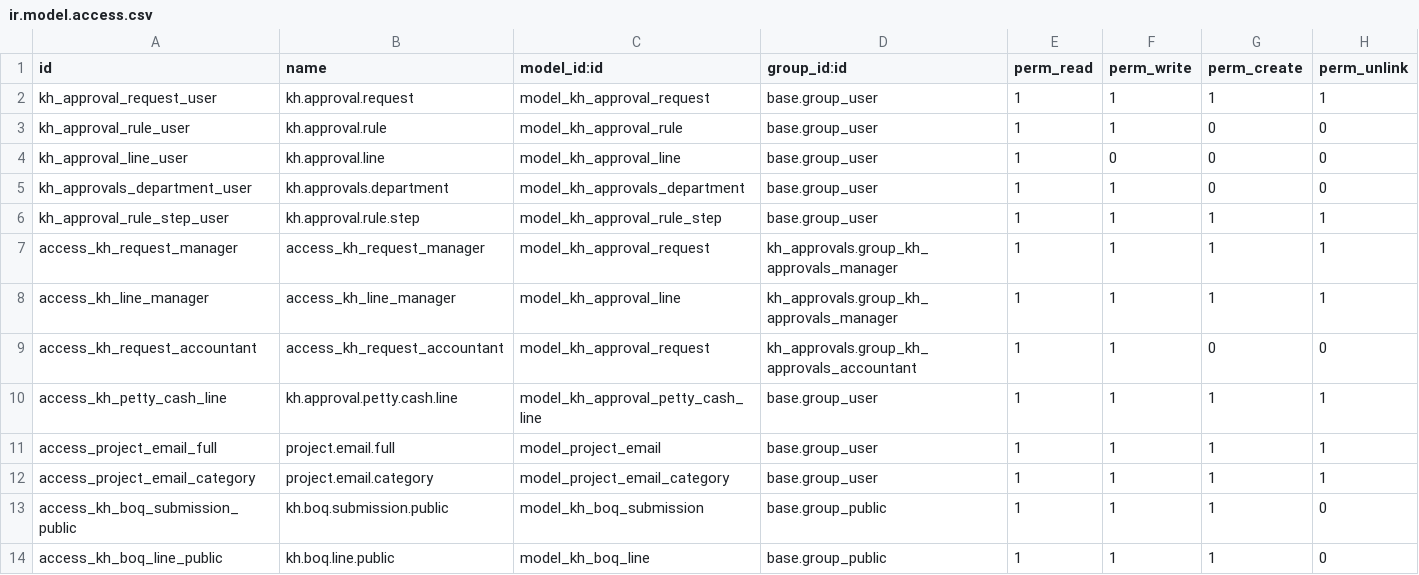
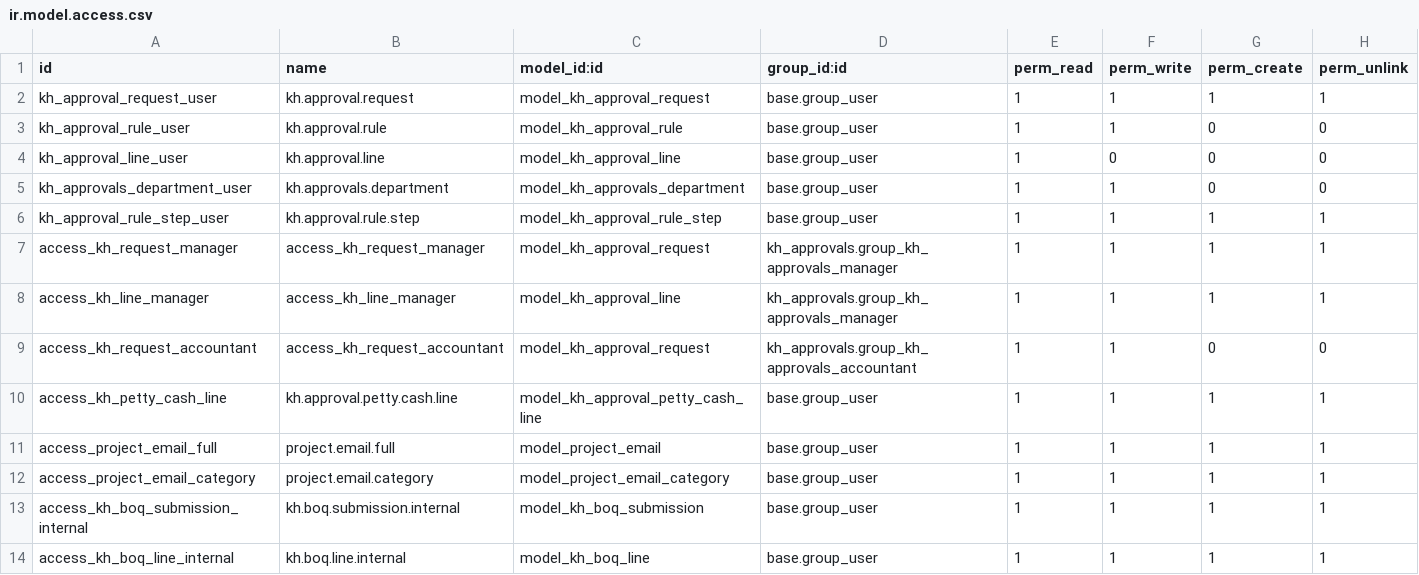
Before and after one commit to Khales-Group/odoo-custom-, a CSV file: addons/kh_approvals/security/ir.model.access.csv, drawn as a sheet.

Commit message:
Auto-sync: Save latest local edits for V19

```diff
--- a/addons/kh_approvals/security/ir.model.access.csv
+++ b/addons/kh_approvals/security/ir.model.access.csv
@@ -12,3 +12,3 @@ access_project_email_full,project.email.full,model_project_email,base.group_user
 access_project_email_category,project.email.category,model_project_email_category,base.group_user,1,1,1,1
-access_kh_boq_submission_public,kh.boq.submission.public,model_kh_boq_submission,base.group_public,1,1,1,0
-access_kh_boq_line_public,kh.boq.line.public,model_kh_boq_line,base.group_public,1,1,1,0
+access_kh_boq_submission_internal,kh.boq.submission.internal,model_kh_boq_submission,base.group_user,1,1,1,1
+access_kh_boq_line_internal,kh.boq.line.internal,model_kh_boq_line,base.group_user,1,1,1,1
```
